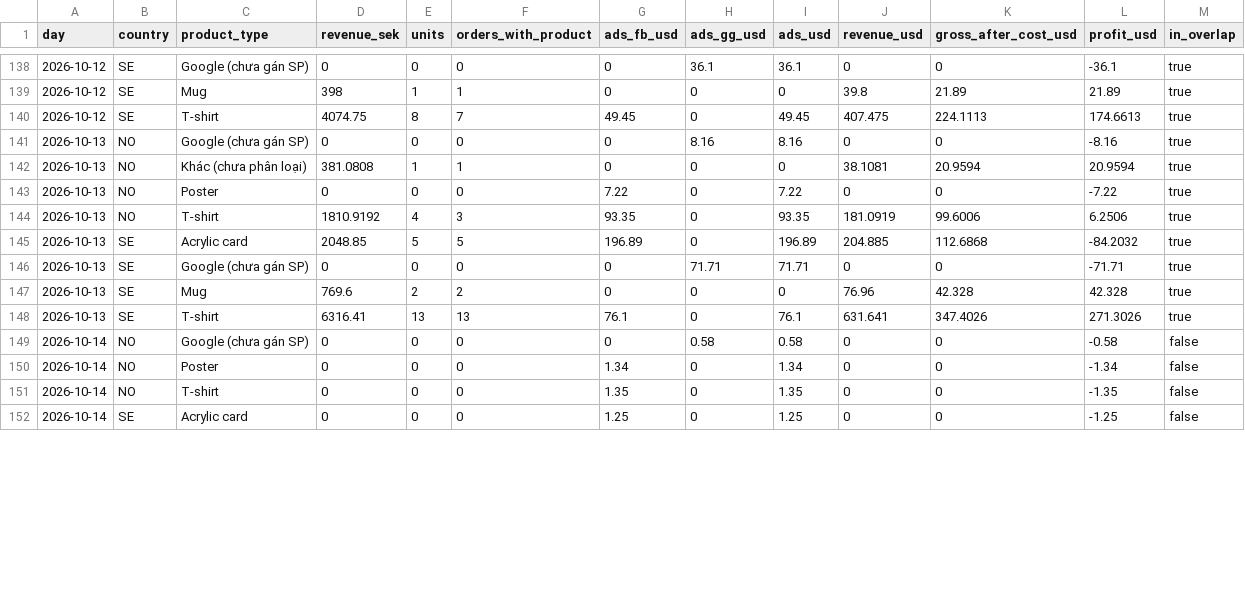
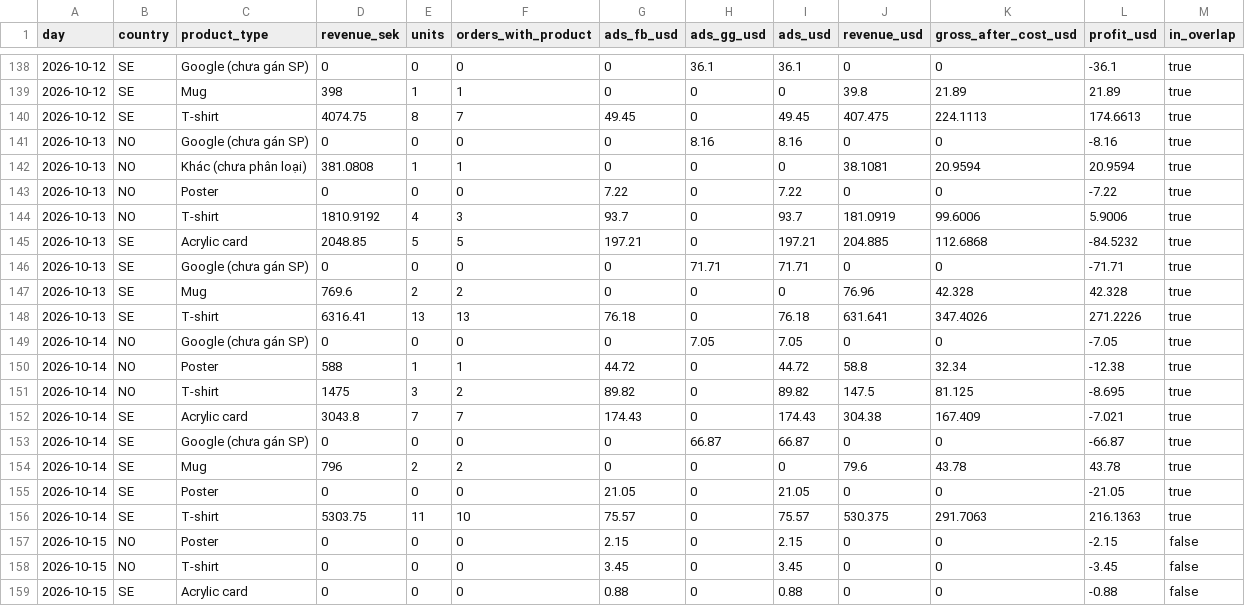
Before and after one commit to tiendatpham2407-bot/dashboard, a CSV file: report_daily.csv, drawn as a sheet; only a part is shown, gaps mark what is left out; the diff covers the shown part only.

Commit message:
Cập nhật report_daily.csv 2026-10-15 09:33

```diff
--- a/report_daily.csv
+++ b/report_daily.csv
@@ -143,10 +143,17 @@ day,country,product_type,revenue_sek,units,orders_with_product,ads_fb_usd,ads_gg
 2026-10-13,NO,Poster,0,0,0,7.22,0,7.22,0,0,-7.22,true
-2026-10-13,NO,T-shirt,1810.9192,4,3,93.35,0,93.35,181.0919,99.6006,6.2506,true
-2026-10-13,SE,Acrylic card,2048.85,5,5,196.89,0,196.89,204.885,112.6868,-84.2032,true
+2026-10-13,NO,T-shirt,1810.9192,4,3,93.7,0,93.7,181.0919,99.6006,5.9006,true
+2026-10-13,SE,Acrylic card,2048.85,5,5,197.21,0,197.21,204.885,112.6868,-84.5232,true
 2026-10-13,SE,Google (chưa gán SP),0,0,0,0,71.71,71.71,0,0,-71.71,true
 2026-10-13,SE,Mug,769.6,2,2,0,0,0,76.96,42.328,42.328,true
-2026-10-13,SE,T-shirt,6316.41,13,13,76.1,0,76.1,631.641,347.4026,271.3026,true
-2026-10-14,NO,Google (chưa gán SP),0,0,0,0,0.58,0.58,0,0,-0.58,false
-2026-10-14,NO,Poster,0,0,0,1.34,0,1.34,0,0,-1.34,false
-2026-10-14,NO,T-shirt,0,0,0,1.35,0,1.35,0,0,-1.35,false
-2026-10-14,SE,Acrylic card,0,0,0,1.25,0,1.25,0,0,-1.25,false
+2026-10-13,SE,T-shirt,6316.41,13,13,76.18,0,76.18,631.641,347.4026,271.2226,true
+2026-10-14,NO,Google (chưa gán SP),0,0,0,0,7.05,7.05,0,0,-7.05,true
+2026-10-14,NO,Poster,588,1,1,44.72,0,44.72,58.8,32.34,-12.38,true
+2026-10-14,NO,T-shirt,1475,3,2,89.82,0,89.82,147.5,81.125,-8.695,true
+2026-10-14,SE,Acrylic card,3043.8,7,7,174.43,0,174.43,304.38,167.409,-7.021,true
+2026-10-14,SE,Google (chưa gán SP),0,0,0,0,66.87,66.87,0,0,-66.87,true
+2026-10-14,SE,Mug,796,2,2,0,0,0,79.6,43.78,43.78,true
+2026-10-14,SE,Poster,0,0,0,21.05,0,21.05,0,0,-21.05,true
+2026-10-14,SE,T-shirt,5303.75,11,10,75.57,0,75.57,530.375,291.7063,216.1363,true
+2026-10-15,NO,Poster,0,0,0,2.15,0,2.15,0,0,-2.15,false
+2026-10-15,NO,T-shirt,0,0,0,3.45,0,3.45,0,0,-3.45,false
+2026-10-15,SE,Acrylic card,0,0,0,0.88,0,0.88,0,0,-0.88,false
```
Also changed, not shown: 1 added row and 8 edited cells elsewhere in this file.
